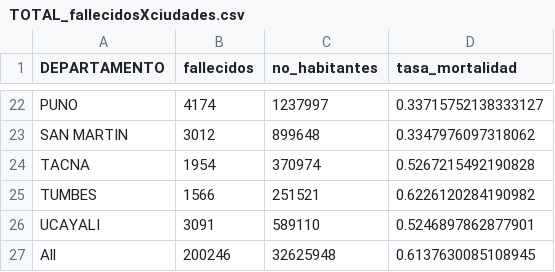
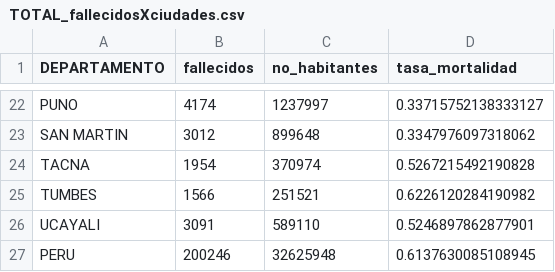
Before and after one commit to xxotto/covid19-Peru, a CSV file: Data/TOTAL_fallecidosXciudades.csv, drawn as a sheet; only a part is shown, gaps mark what is left out.

```diff
--- a/Data/TOTAL_fallecidosXciudades.csv
+++ b/Data/TOTAL_fallecidosXciudades.csv
@@ -26,2 +26,2 @@ TUMBES,1566,251521,0.6226120284190982
 UCAYALI,3091,589110,0.5246897862877901
-All,200246,32625948,0.6137630085108945
+PERU,200246,32625948,0.6137630085108945
```
Also changed, not shown: 8 other files.
